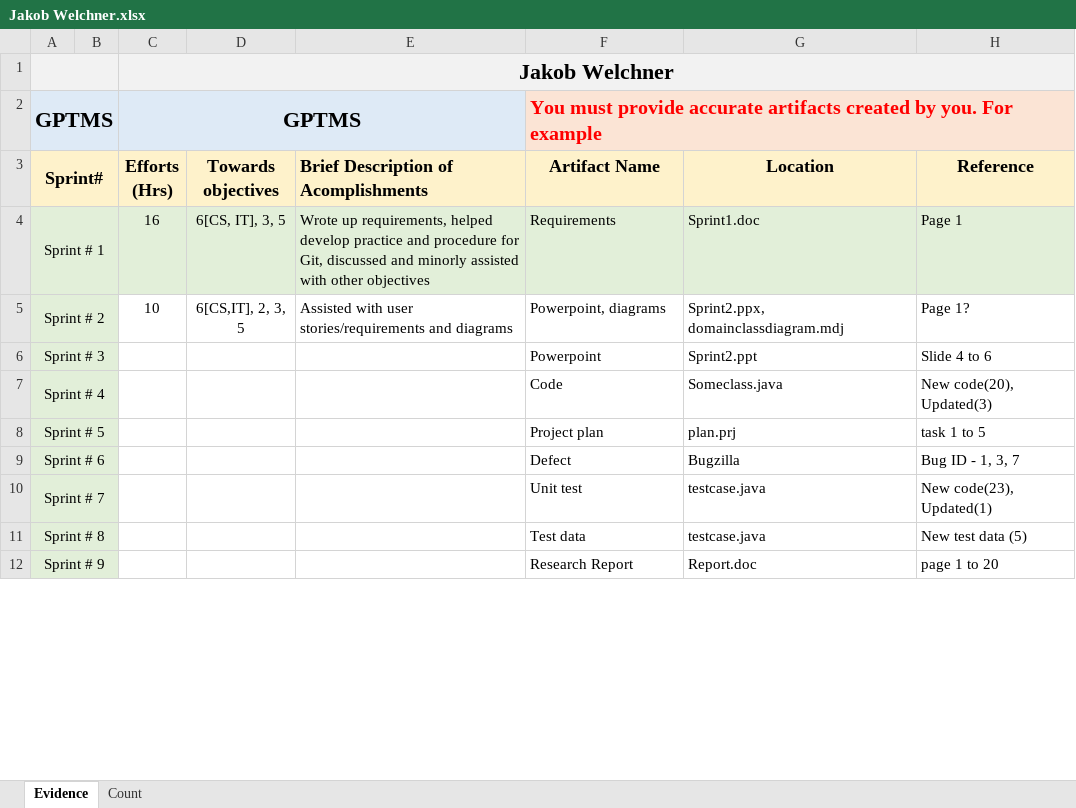
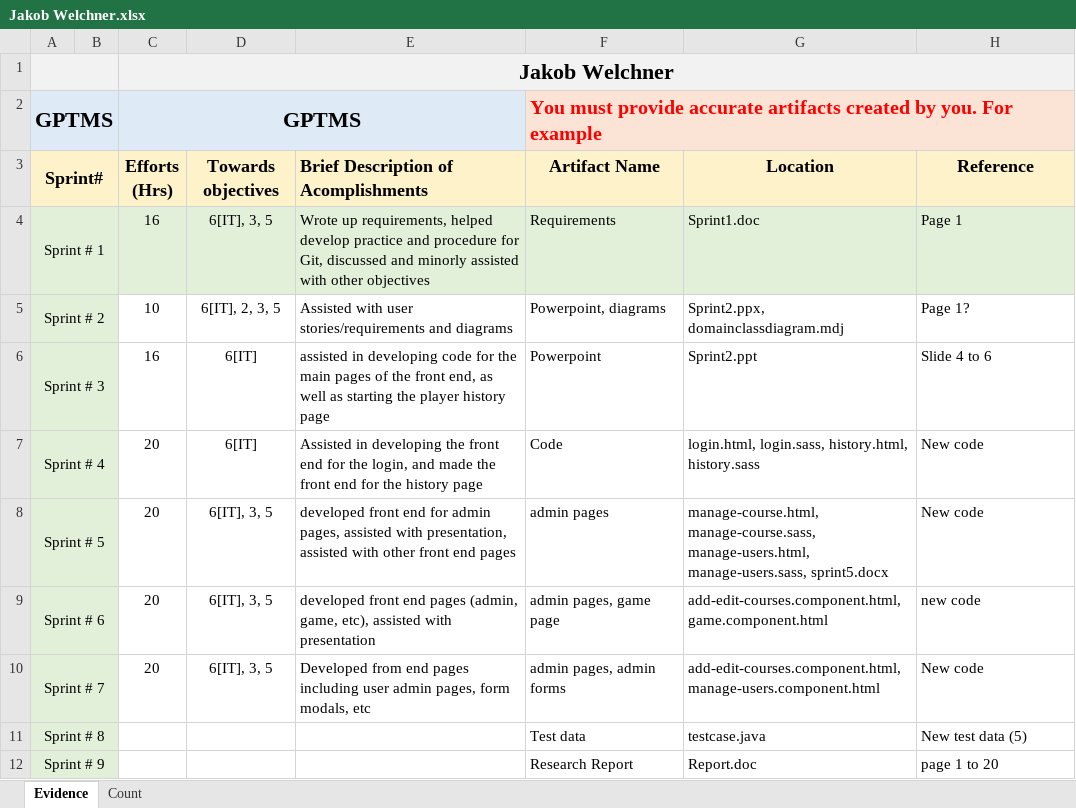
Before and after one commit to ON3B3AN/GPTMS, an Excel workbook: docs/efforts/Jakob Welchner.xlsx, sheet Evidence, drawn as a sheet; only a part is shown; values as stored, in another font and other column widths than the file's, no borders; charts and pictures not drawn; the diff names each change by its address in the sheet, - before the commit and + after, or states it on an @@ line.

```diff
--- a/docs/efforts/Jakob Welchner.xlsx (sheet Evidence)
+++ b/docs/efforts/Jakob Welchner.xlsx (sheet Evidence)
-D4 (Towards objectives): 6[CS, IT], 3, 5
+D4 (Towards objectives): 6[IT], 3, 5
-D5 (Towards objectives): 6[CS,IT], 2, 3, 5
+D5 (Towards objectives): 6[IT], 2, 3, 5
-C6 (Efforts (Hrs)): (empty)
+C6 (Efforts (Hrs)): 16
-D6:D7 (Towards objectives): (empty)
+D6:D7 (Towards objectives): 6[IT]
-E6: (empty)
+E6: assisted in developing code for the main pages of the front end, as well as starting the player history page
-C7:C10 (Efforts (Hrs)): (empty)
+C7:C10 (Efforts (Hrs)): 20
-E7: (empty)
+E7: Assisted in developing the front end for the login, and made the front end for the history page
-G7 (Location): Someclass.java
+G7 (Location): login.html, login.sass, history.html, history.sass
-H7 (Reference): New code(20), Updated(3)
+H7 (Reference): New code
-D8:D10 (Towards objectives): (empty)
+D8:D10 (Towards objectives): 6[IT], 3, 5
-E8: (empty)
+E8: developed front end for admin pages, assisted with presentation, assisted with other front end pages
-F8 (Artifact Name): Project plan
+F8 (Artifact Name): admin pages
-G8 (Location): plan.prj
+G8 (Location): manage-course.html, manage-course.sass, manage-users.html, manage-users.sass, sprint5.docx
-H8 (Reference): task 1 to 5
+H8 (Reference): New code
-E9: (empty)
+E9: developed front end pages (admin, game, etc), assisted with presentation
-F9 (Artifact Name): Defect
+F9 (Artifact Name): admin pages, game page
-G9 (Location): Bugzilla
+G9 (Location): add-edit-courses.component.html, game.component.html
-H9 (Reference): Bug ID - 1, 3, 7
+H9 (Reference): new code
-E10: (empty)
+E10: Developed from end pages including user admin pages, form modals, etc
-F10 (Artifact Name): Unit test
+F10 (Artifact Name): admin pages, admin forms
-G10 (Location): testcase.java
+G10 (Location): add-edit-courses.component.html, manage-users.component.html
-H10 (Reference): New code(23), Updated(1)
+H10 (Reference): New code
```
Also changed, not shown: sheet Count, 4 other files.
